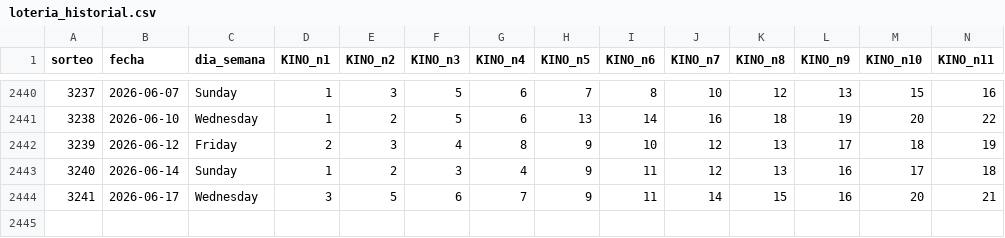
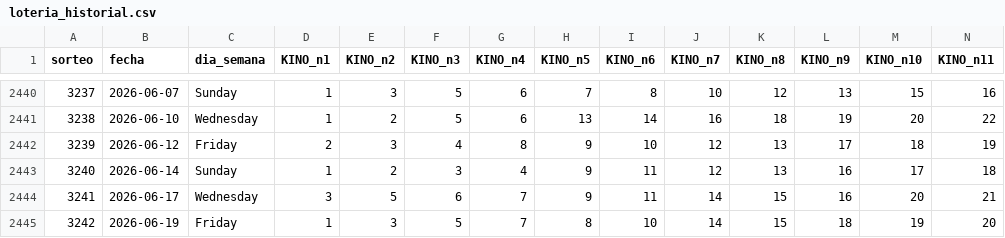
Before and after one commit to GaboAzorin/kin-lo, a CSV file: data/loteria_historial.csv, drawn as a sheet; only a part is shown, gaps mark what is left out; rows hold the shown columns only; the diff names each change by its address in the sheet, - before the commit and + after, or states it on an @@ line.

```diff
--- a/data/loteria_historial.csv
+++ b/data/loteria_historial.csv
+row 2445: 3242 | 2026-06-19 | Friday | 1 | 3 | 5 | 7 | 8 | 10 | 14 | 15 | 18 | 19 | 20
```
Also changed, not shown: data/suggestions_history.csv, 7 other files.
